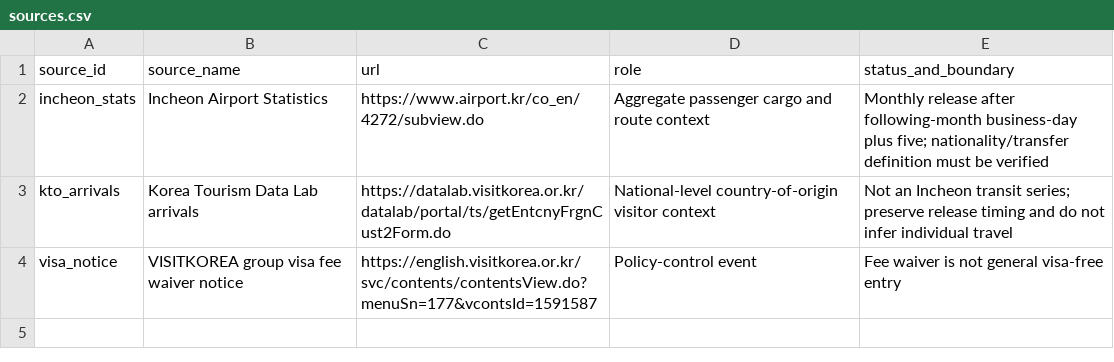
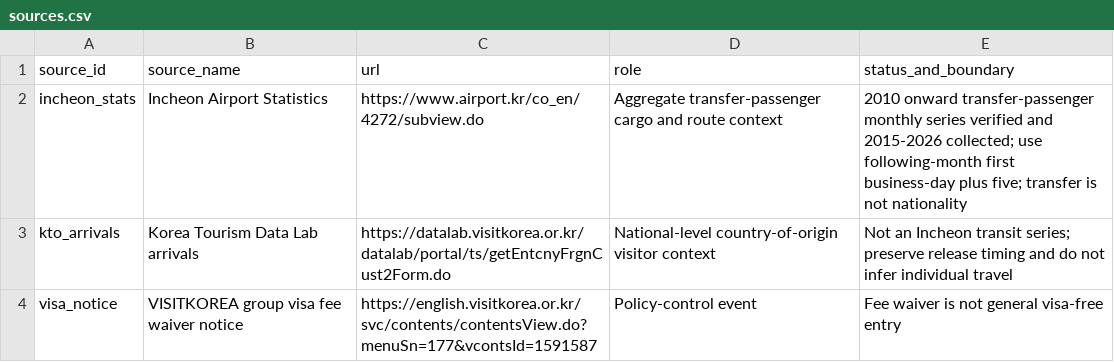
Before and after one commit to Noah-TaeHwan/ls-crude, a CSV file: research/factors/027-incheon-transit-surge/sources.csv, drawn as a sheet.

```diff
--- a/research/factors/027-incheon-transit-surge/sources.csv
+++ b/research/factors/027-incheon-transit-surge/sources.csv
@@ -1,3 +1,3 @@
 source_id,source_name,url,role,status_and_boundary
-incheon_stats,Incheon Airport Statistics,https://www.airport.kr/co_en/4272/subview.do,Aggregate passenger cargo and route context,Monthly release after following-month business-day plus five; nationality/transfer definition must be verified
+incheon_stats,Incheon Airport Statistics,https://www.airport.kr/co_en/4272/subview.do,Aggregate transfer-passenger cargo and route context,2010 onward transfer-passenger monthly series verified and 2015-2026 collected; use following-month first business-day plus five; transfer is not nationality
 kto_arrivals,Korea Tourism Data Lab arrivals,https://datalab.visitkorea.or.kr/datalab/portal/ts/getEntcnyFrgnCust2Form.do,National-level country-of-origin visitor context,Not an Incheon transit series; preserve release timing and do not infer individual travel
```
Also changed, not shown: research/data/factor-free-source-catalog.csv, 8 other files.
